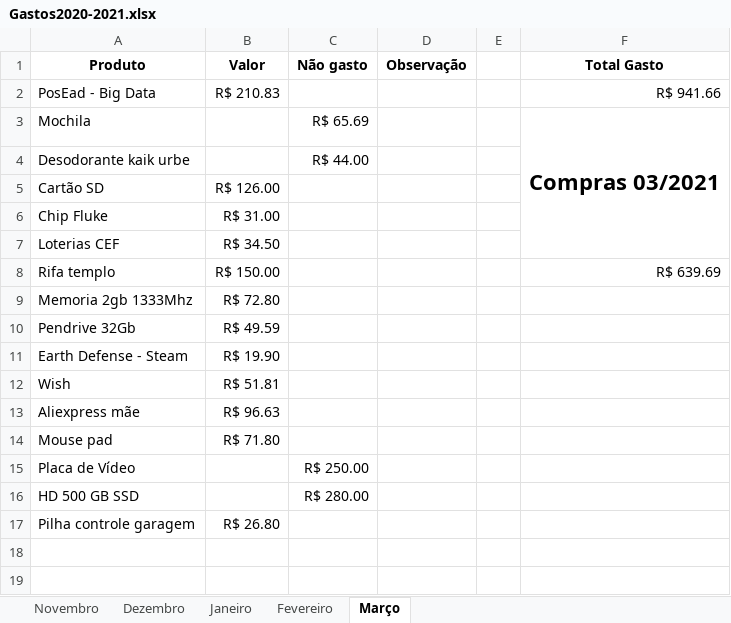
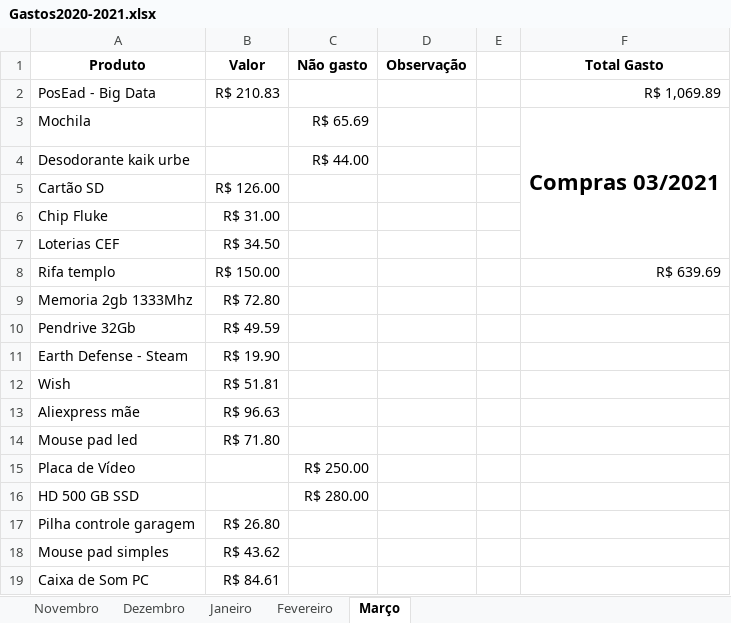
Before and after one commit to cezarnk/projetos, an Excel workbook: Variado/Gastos2020-2021.xlsx, sheet Março, drawn as a sheet; values as stored, in another font and other column widths than the file's, no borders; charts and pictures not drawn; the diff names each change by its address in the sheet, - before the commit and + after, or states it on an @@ line.

Commit message:
atualizado planilha de gastos

```diff
--- a/Variado/Gastos2020-2021.xlsx (sheet Março)
+++ b/Variado/Gastos2020-2021.xlsx (sheet Março)
-F2 (Total Gasto): R$ 941.66
+F2 (Total Gasto): R$ 1,069.89
-A14 (Produto): Mouse pad
+A14 (Produto): Mouse pad led
+row 18: Mouse pad simples | R$ 43.62
+row 19: Caixa de Som PC | R$ 84.61
```
Also changed, not shown: charts or pictures.
